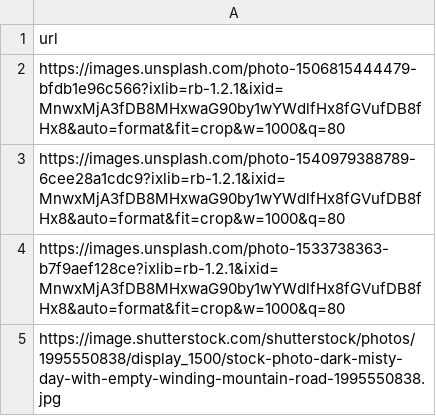
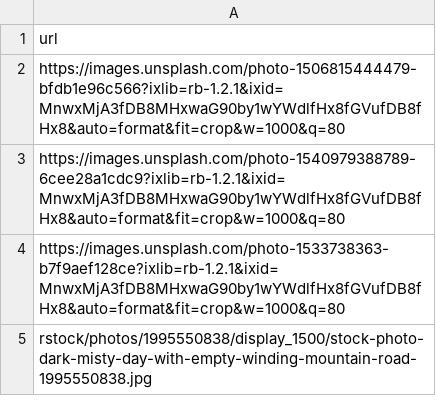
Before and after one commit to RitaGlushkova/immersive-go-course, a CSV file: batch-processing/inputs/input.csv, drawn as a sheet.

```diff
--- a/batch-processing/inputs/input.csv
+++ b/batch-processing/inputs/input.csv
@@ -4,2 +4,2 @@ https://images.unsplash.com/photo-1540979388789-6cee28a1cdc9?ixlib=rb-1.2.1&ixid
 https://images.unsplash.com/photo-1533738363-b7f9aef128ce?ixlib=rb-1.2.1&ixid=MnwxMjA3fDB8MHxwaG90by1wYWdlfHx8fGVufDB8fHx8&auto=format&fit=crop&w=1000&q=80
-https://image.shutterstock.com/shutterstock/photos/1995550838/display_1500/stock-photo-dark-misty-day-with-empty-winding-mountain-road-1995550838.jpg
+rstock/photos/1995550838/display_1500/stock-photo-dark-misty-day-with-empty-winding-mountain-road-1995550838.jpg
```
Also changed, not shown: 2 other files.
